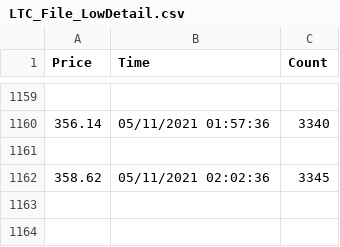
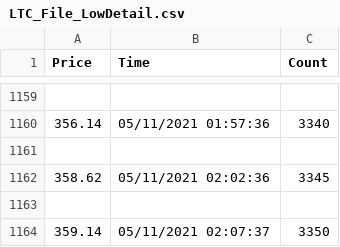
Before and after one commit to Mackenzie1215/Crypto, a CSV file: CryptoLocalData/LTC_File_LowDetail.csv, drawn as a sheet; only a part is shown, gaps mark what is left out.

Commit message:
Automtically Committed

```diff
--- a/CryptoLocalData/LTC_File_LowDetail.csv
+++ b/CryptoLocalData/LTC_File_LowDetail.csv
@@ -1162 +1162,3 @@ Price,Time,Count
 358.62,05/11/2021 02:02:36,3345
+
+359.14,05/11/2021 02:07:37,3350
```
